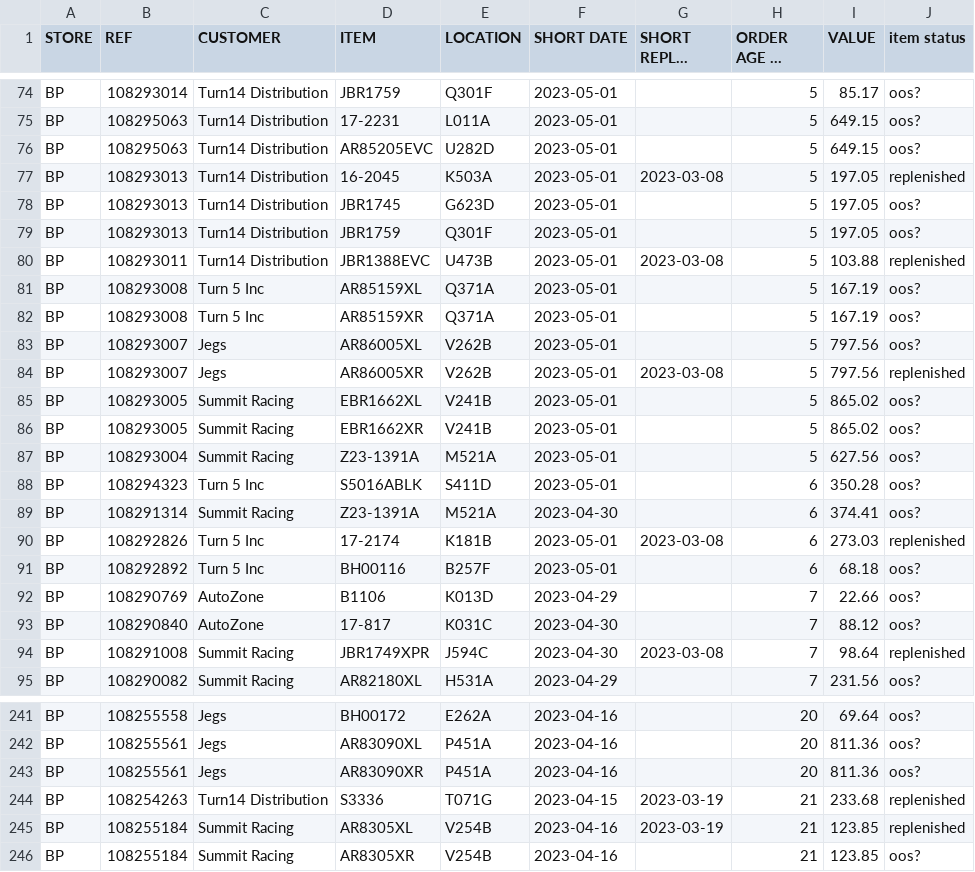
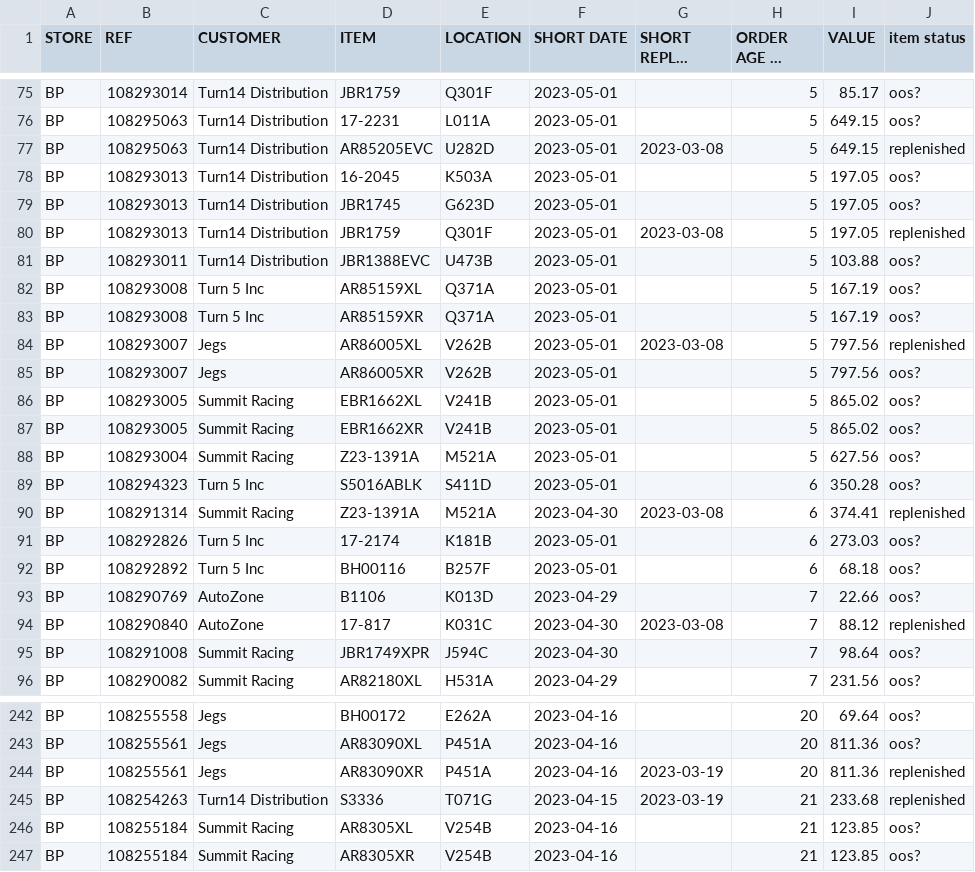
Before and after one commit to MisterAwo/data, a CSV file: aoox.csv, drawn as a sheet; only a part is shown, gaps mark what is left out; long unchanged cells end in …; the diff covers the shown part only.

```diff
--- a/aoox.csv
+++ b/aoox.csv
@@ -75,11 +76,11 @@ BP,108293014,Turn14 Distribution,JBR1759                         ,Q301F
 BP,108295063,Turn14 Distribution,17-2231                         ,L011A                           ,2023-05-01,,5,649.15,oos?
-BP,108295063,Turn14 Distribution,AR85205EVC                      ,U282D                           ,2023-05-01,,5,649.15,oos?
-BP,108293013,Turn14 Distribution,16-2045                         ,K503A                           ,2023-05-01,2023-03-08,5,197.05,replenished
+BP,108295063,Turn14 Distribution,AR85205EVC                      ,U282D                           ,2023-05-01,2023-03-08,5,649.15,replenished
+BP,108293013,Turn14 Distribution,16-2045                         ,K503A                           ,2023-05-01,,5,197.05,oos?
 BP,108293013,Turn14 Distribution,JBR1745                         ,G623D                           ,2023-05-01,,5,197.05,oos?
-BP,108293013,Turn14 Distribution,JBR1759                         ,Q301F                           ,2023-05-01,,5,197.05,oos?
-BP,108293011,Turn14 Distribution,JBR1388EVC                      ,U473B                           ,2023-05-01,2023-03-08,5,103.88,replenished
+BP,108293013,Turn14 Distribution,JBR1759                         ,Q301F                           ,2023-05-01,2023-03-08,5,197.05,replenished
+BP,108293011,Turn14 Distribution,JBR1388EVC                      ,U473B                           ,2023-05-01,,5,103.88,oos?
 BP,108293008,Turn 5 Inc,AR85159XL                       ,Q371A                           ,2023-05-01,,5,167.19,oos?
 BP,108293008,Turn 5 Inc,AR85159XR                       ,Q371A                           ,2023-05-01,,5,167.19,oos?
-BP,108293007,Jegs,AR86005XL                       ,V262B                           ,2023-05-01,,5,797.56,oos?
-BP,108293007,Jegs,AR86005XR                       ,V262B                           ,2023-05-01,2023-03-08,5,797.56,replenished
+BP,108293007,Jegs,AR86005XL                       ,V262B                           ,2023-05-01,2023-03-08,5,797.56,replenished
+BP,108293007,Jegs,AR86005XR                       ,V262B                           ,2023-05-01,,5,797.56,oos?
 BP,108293005,Summit Racing,EBR1662XL                       ,V241B                           ,2023-05-01,,5,865.02,oos?
@@ -88,8 +89,8 @@ BP,108293004,Summit Racing,Z23-1391A                       ,M521A
 BP,108294323,Turn 5 Inc,S5016ABLK                       ,S411D                           ,2023-05-01,,6,350.28,oos?
-BP,108291314,Summit Racing,Z23-1391A                       ,M521A                           ,2023-04-30,,6,374.41,oos?
-BP,108292826,Turn 5 Inc,17-2174                         ,K181B                           ,2023-05-01,2023-03-08,6,273.03,replenished
+BP,108291314,Summit Racing,Z23-1391A                       ,M521A                           ,2023-04-30,2023-03-08,6,374.41,replenished
+BP,108292826,Turn 5 Inc,17-2174                         ,K181B                           ,2023-05-01,,6,273.03,oos?
 BP,108292892,Turn 5 Inc,BH00116                         ,B257F                           ,2023-05-01,,6,68.18,oos?
 BP,108290769,AutoZone,B1106                           ,K013D                           ,2023-04-29,,7,22.66,oos?
-BP,108290840,AutoZone,17-817                          ,K031C                           ,2023-04-30,,7,88.12,oos?
-BP,108291008,Summit Racing,JBR1749XPR                      ,J594C                           ,2023-04-30,2023-03-08,7,98.64,replenished
+BP,108290840,AutoZone,17-817                          ,K031C                           ,2023-04-30,2023-03-08,7,88.12,replenished
+BP,108291008,Summit Racing,JBR1749XPR                      ,J594C                           ,2023-04-30,,7,98.64,oos?
 BP,108290082,Summit Racing,AR82180XL                       ,H531A                           ,2023-04-29,,7,231.56,oos?
@@ -242,5 +243,5 @@ BP,108255558,Jegs,BH00172                         ,E262A
 BP,108255561,Jegs,AR83090XL                       ,P451A                           ,2023-04-16,,20,811.36,oos?
-BP,108255561,Jegs,AR83090XR                       ,P451A                           ,2023-04-16,,20,811.36,oos?
+BP,108255561,Jegs,AR83090XR                       ,P451A                           ,2023-04-16,2023-03-19,20,811.36,replenished
 BP,108254263,Turn14 Distribution,S3336                           ,T071G                           ,2023-04-15,2023-03-19,21,233.68,replenished
-BP,108255184,Summit Racing,AR8305XL                        ,V254B                           ,2023-04-16,2023-03-19,21,123.85,replenished
+BP,108255184,Summit Racing,AR8305XL                        ,V254B                           ,2023-04-16,,21,123.85,oos?
 BP,108255184,Summit Racing,AR8305XR                        ,V254B                           ,2023-04-16,,21,123.85,oos?
```
Also changed, not shown: 1 added row and 50 edited cells elsewhere in this file, aoo.csv.
